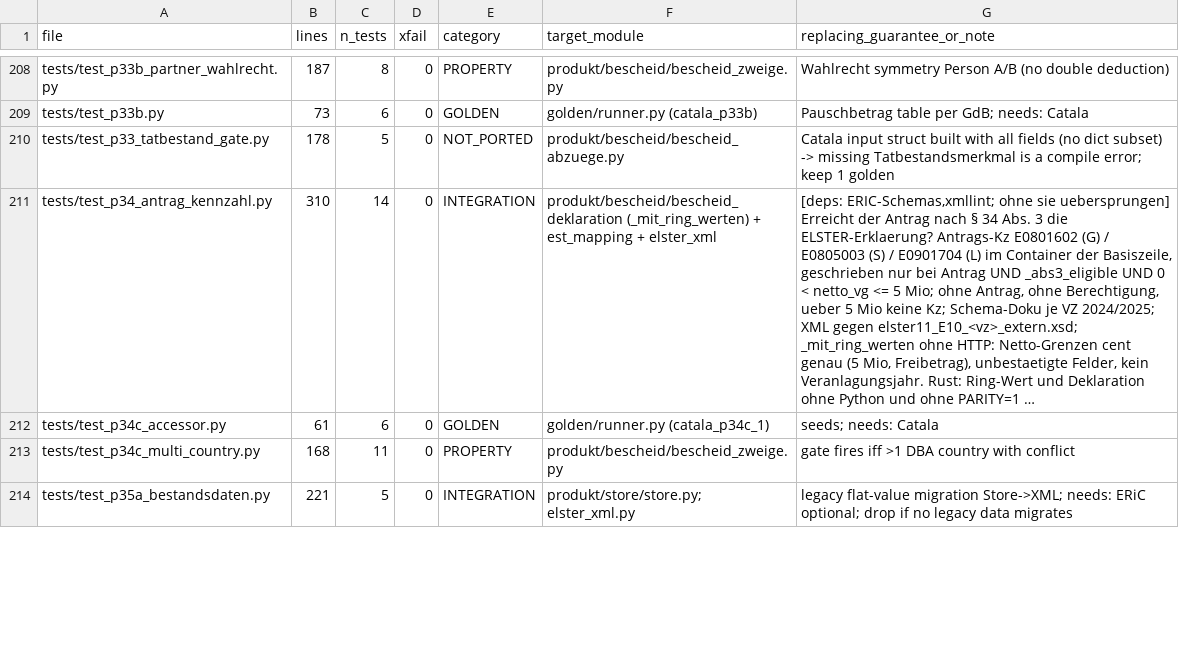
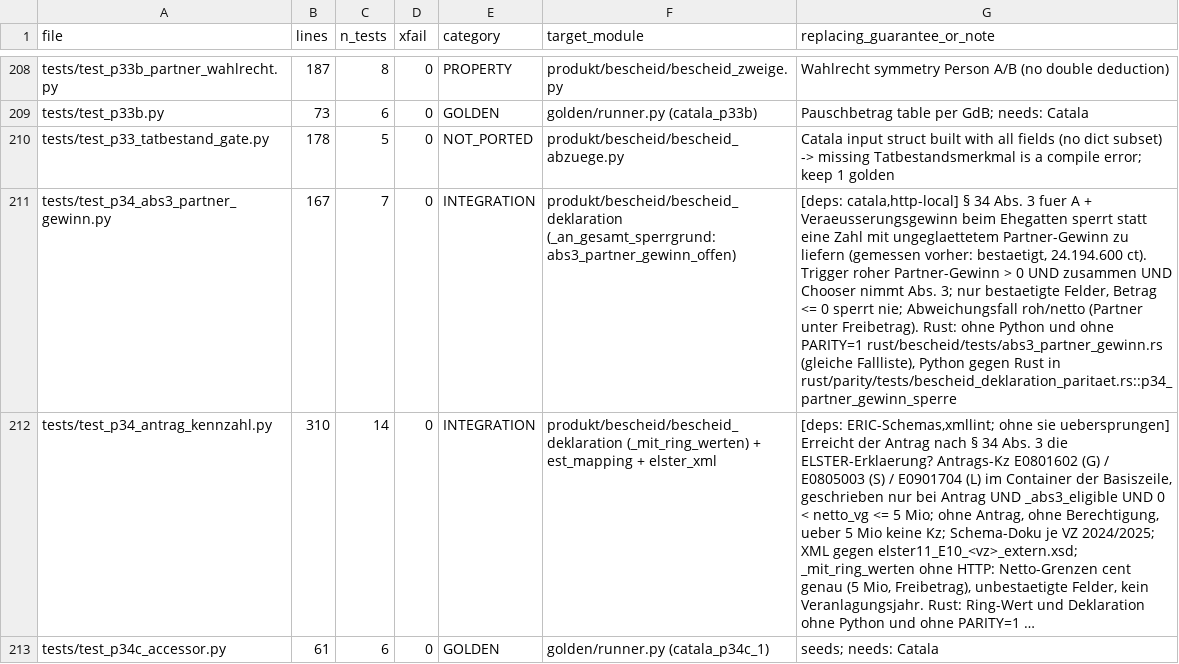
Before and after one commit to juliuswiener/taxgraph, a TSV file: rust/TESTMAP.tsv, drawn as a sheet; only a part is shown, gaps mark what is left out; the shorter side is filled out with more unchanged rows; long unchanged cells end in …; the diff covers the shown part only; the diff names each change by its address in the sheet, - before the commit and + after, or states it on an @@ line.

Commit message:
feat(bescheid,domain): § 34 Abs. 3 fuer A + Gewinn beim Ehegatten sperrt mit abs3_partner_gewinn_offen, Python + Rust (AK2b)
Gemessen 2026-10-03 auf 649d61a9: zusammen, A berechtigt mit 500.000 EUR, Partner 300.000 EUR -> /ergebnis
bestaetigt, 24.194.600 ct, keine Sperre. Der Chooser glaettet nur den Gewinn von A (Abs. 3), der des
Partners bliebe ungeglaettet (§ 34 Abs. 3 S. 3 / p34-fuenftelung-umfasst-beide-ehegatten).

Neu: Sperre abs3_partner_gewinn_offen nach den zwei Abs.-3-Sperren. Trigger (Entscheid main 2026-10-03) =
ROHER Partner-Gewinn > 0 (nicht netto_vg_partner) UND zusammen UND der Chooser nimmt Abs. 3 (Antrag,
_abs3_eligible, 0 < netto_vg <= 5 Mio). Nur bestaetigte Felder urteilen; ein Betrag <= 0 sperrt nie.
Die Bedingung 'Chooser nimmt Abs. 3' steht einmal (_abs3_wird_gerechnet / abs3_wird_gerechnet) und
speist auch die Antrags-Kz. Klartext (SPERRGRUND_KLARTEXT), Enum in ergebnis.json, Sperrgrund::
Abs3PartnerGewinnOffen (54 -> 55), Fixture sperrgrund_klartext.json neu erzeugt.

```diff
--- a/rust/TESTMAP.tsv
+++ b/rust/TESTMAP.tsv
+row 211: tests/test_p34_abs3_partner_gewinn.py | 167 | 7 | 0 | INTEGRATION | produkt/bescheid/bescheid_deklaration (_an_gesamt_sperrgrund: abs3_partner_gewinn_offen) | [deps: catala,http-local] § 34 Abs. 3 fuer A + Veraeusserungsgewinn beim Ehegatten sperrt statt eine Zahl mit ungeglaettetem Partner-Gewinn zu liefern (gemessen vorher: bestaetigt, 24.194.600 ct). Trigger roher Partner-Gewinn > 0 UND zusammen UND Chooser nimmt Abs. 3; nur bestaetigte Felder, Betrag <= 0 sperrt nie; Abweichungsfall roh/netto (Partner unter Freibetrag). Rust: ohne Python und ohne PARITY=1 rust/bescheid/tests/abs3_partner_gewinn.rs (gleiche Fallliste), Python gegen Rust in rust/parity/tests/bescheid_deklaration_paritaet.rs::p34_partner_gewinn_sperre
```
Also changed, not shown: 1 added row and 3 edited cells elsewhere in this file, 9 other files.
